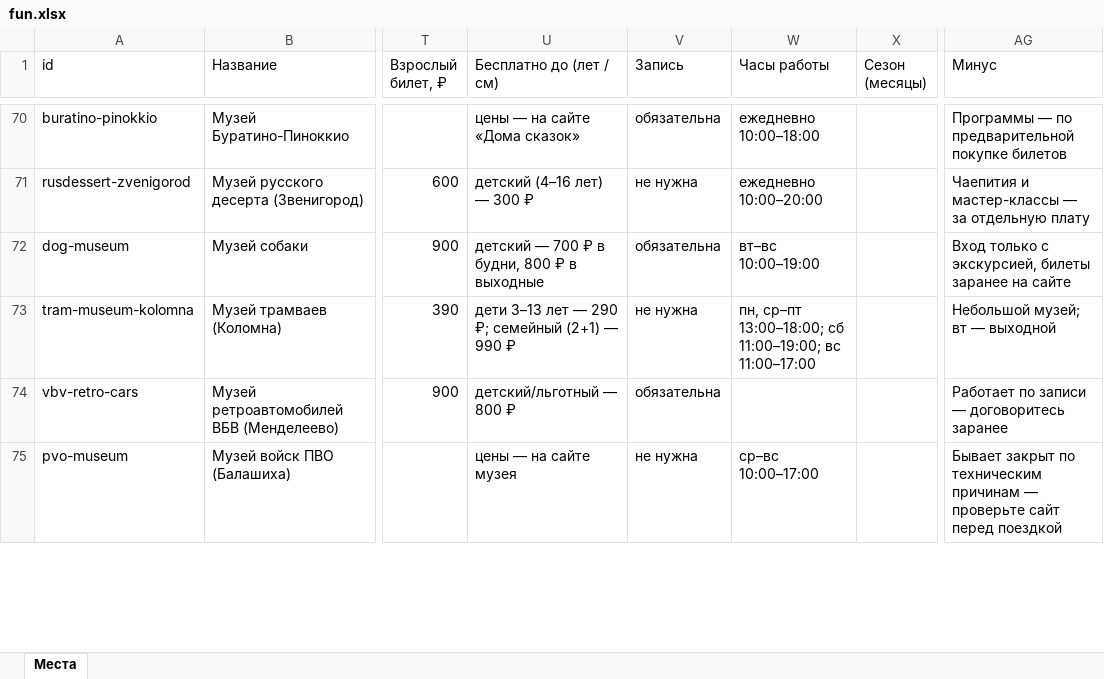
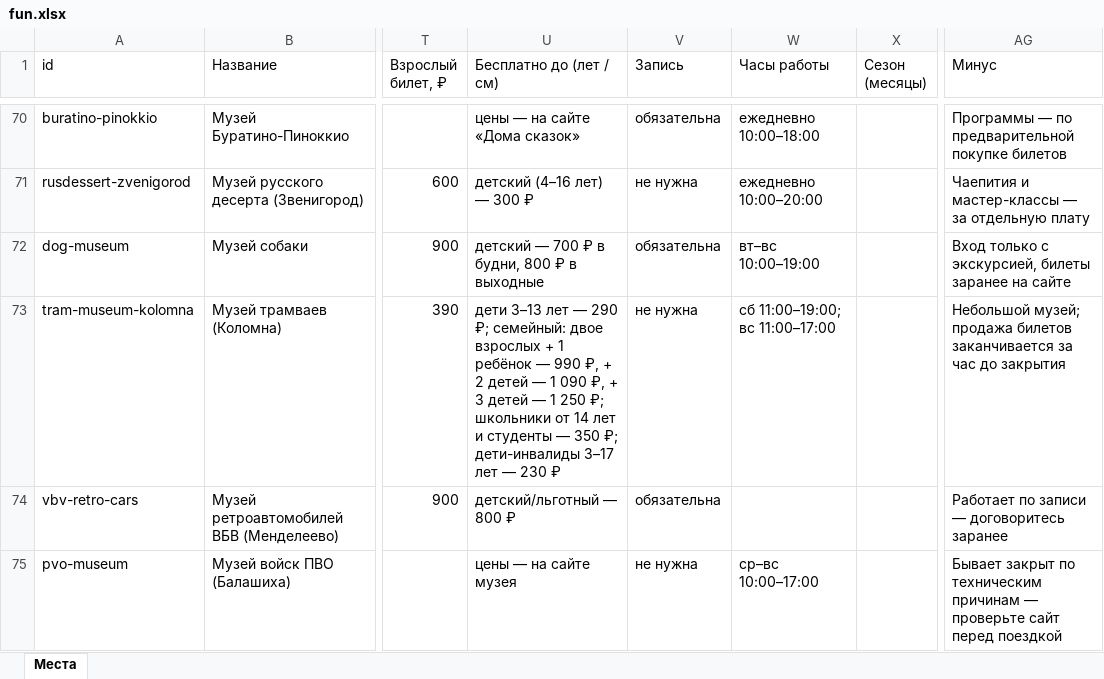
Before and after one commit to vadimsurov-apps/kudapoiti-data, an Excel workbook: data/parts/fun.xlsx, sheet Места, drawn as a sheet; only a part is shown, gaps mark what is left out; values as stored, in another font and other column widths than the file's, no borders; the diff covers the shown part only; the diff names each change by its address in the sheet, - before the commit and + after, or states it on an @@ line.

```diff
--- a/data/parts/fun.xlsx (sheet Места)
+++ b/data/parts/fun.xlsx (sheet Места)
-U73 (Бесплатно до (лет / см)): …290 ₽; семейный (2+1) — 990 ₽
+U73 (Бесплатно до (лет / см)): …290 ₽; семейный: двое взрослых + 1 ребёнок — 990 ₽, + 2 детей — 1 090 ₽, + 3 детей — 1 250 ₽; школьники от 14 лет и студенты — 350 ₽; дети-инвалиды 3–17 лет — 230 ₽
-W73 (Часы работы): пн, ср–пт 13:00–18:00; сб 11:00–19:00; вс 11:00–17:00
+W73 (Часы работы): сб 11:00–19:00; вс 11:00–17:00
-AG73 (Минус): Небольшой музей; вт — выходной
+AG73 (Минус): Небольшой музей; продажа билетов заканчивается за час до закрытия
```
Also changed, not shown: 6 edited cells elsewhere in this sheet, data/kuda-poiti-mesta.xlsx, data/parts/creative.xlsx, 7 other files.
